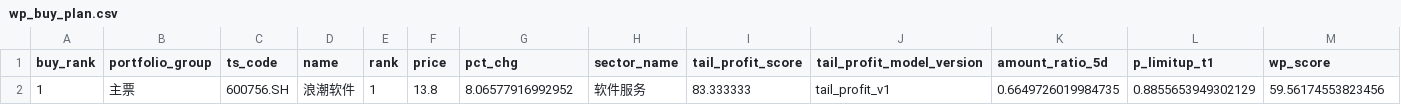
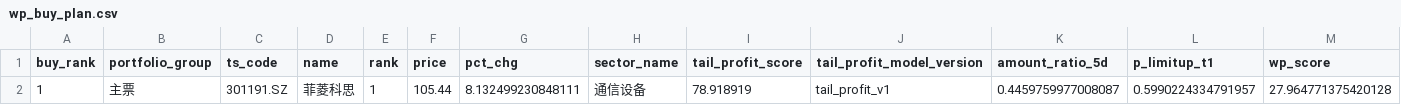
Before and after one commit to njedu2023-prog/WP, a CSV file: outputs/csv/wp_buy_plan.csv, drawn as a sheet; only a part is shown; removed rows and columns are numbered as before the commit, all else as after; rows hold the shown columns only; the diff names each change by its address in the sheet, - before the commit and + after, or states it on an @@ line.

```diff
--- a/outputs/csv/wp_buy_plan.csv
+++ b/outputs/csv/wp_buy_plan.csv
-row 2: 1 | 主票 | 600756.SH | 浪潮软件 | 1 | 13.8 | 8.06577916992952 | 软件服务 | 83.333333 | tail_profit_v1 | 0.6649726019984735 | 0.8855653949302129 | 59.56174553823456
+row 2: 1 | 主票 | 301191.SZ | 菲菱科思 | 1 | 105.44 | 8.132499230848111 | 通信设备 | 78.918919 | tail_profit_v1 | 0.4459759977008087 | 0.5990224334791957 | 27.964771375420128
```
Also changed, not shown: 14 other files.
